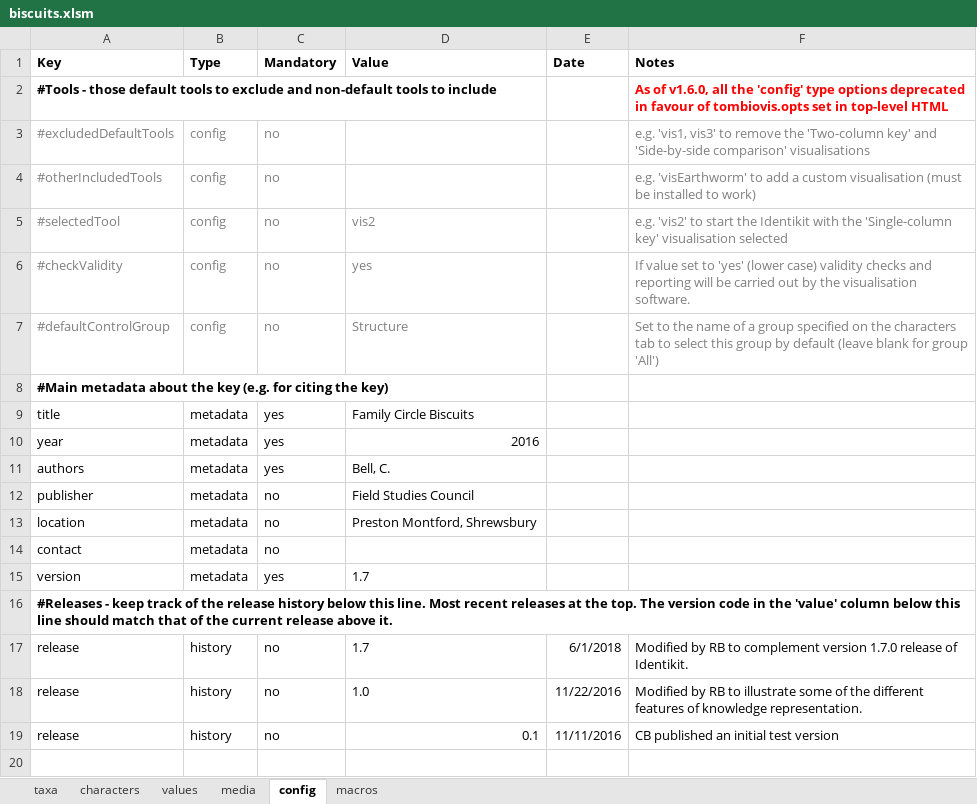
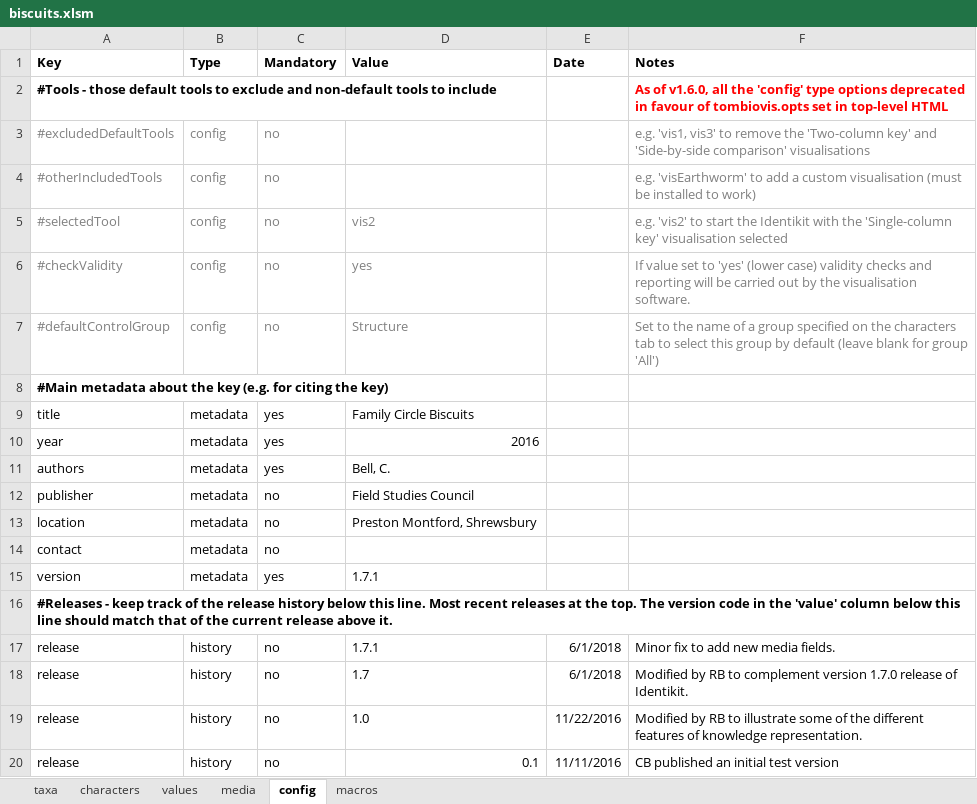
Before and after one commit to FieldStudiesCouncil/tombiovis, an Excel workbook: kb/biscuits/biscuits.xlsm, sheet config, drawn as a sheet; values as stored, in another font and other column widths than the file's, no borders; the diff names each change by its address in the sheet, - before the commit and + after, or states it on an @@ line.

Commit message:
Updates to release notes and version numbers for 1.7.1.

```diff
--- a/kb/biscuits/biscuits.xlsm (sheet config)
+++ b/kb/biscuits/biscuits.xlsm (sheet config)
-D15 (Value): 1.7
+D15 (Value): 1.7.1
+row 17: release | history | no | 1.7.1 | 6/1/2018 | Minor fix to add new media fields.
```
Also changed, not shown: 5 other files.
